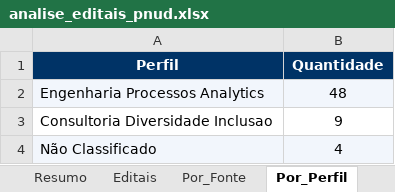
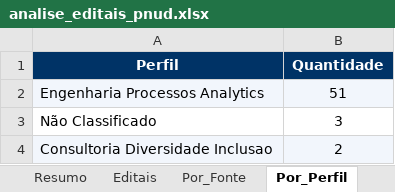
Before and after one commit to ams1974/analise-editais, an Excel workbook: analise_editais_pnud.xlsx, sheet Por_Perfil, drawn as a sheet; values as stored, in another font and other column widths than the file's, no borders; removed rows and columns are numbered as before the commit, all else as after; the diff names each change by its address in the sheet, - before the commit and + after, or states it on an @@ line.

```diff
--- a/analise_editais_pnud.xlsx (sheet Por_Perfil)
+++ b/analise_editais_pnud.xlsx (sheet Por_Perfil)
-B2 (Quantidade): 48
+B2 (Quantidade): 51
-row 3: Consultoria Diversidade Inclusao | 9
-A3:B3 fill: #F2F6FC
+A3:B3 fill: none
-B3 (Quantidade): 4
+B3 (Quantidade): 3
+row 4: Consultoria Diversidade Inclusao | 2
```
Also changed, not shown: sheet Editais, sheet Por_Area, sheet Resumo, sheet Por_Orgao, sheet Perfis, sheet Por_Tipo, 1 more sheet, 8 other files.
